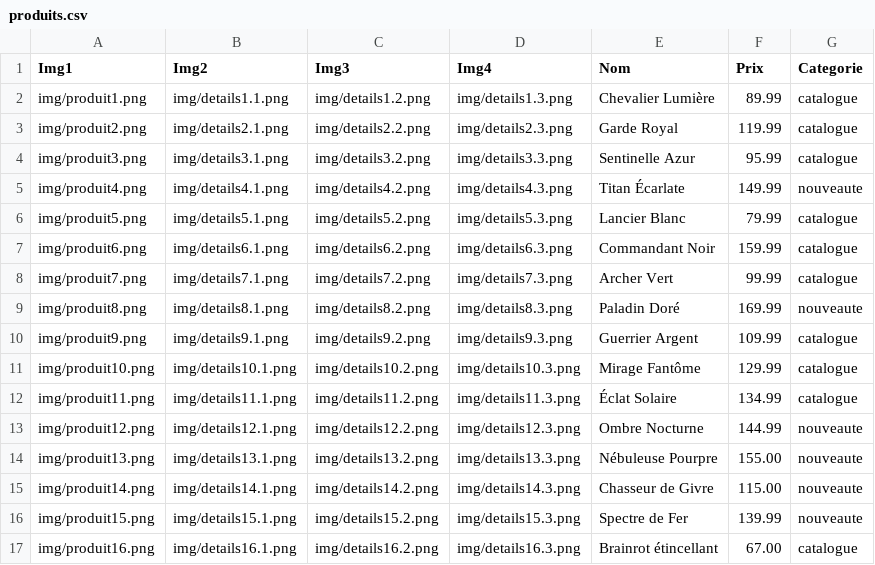
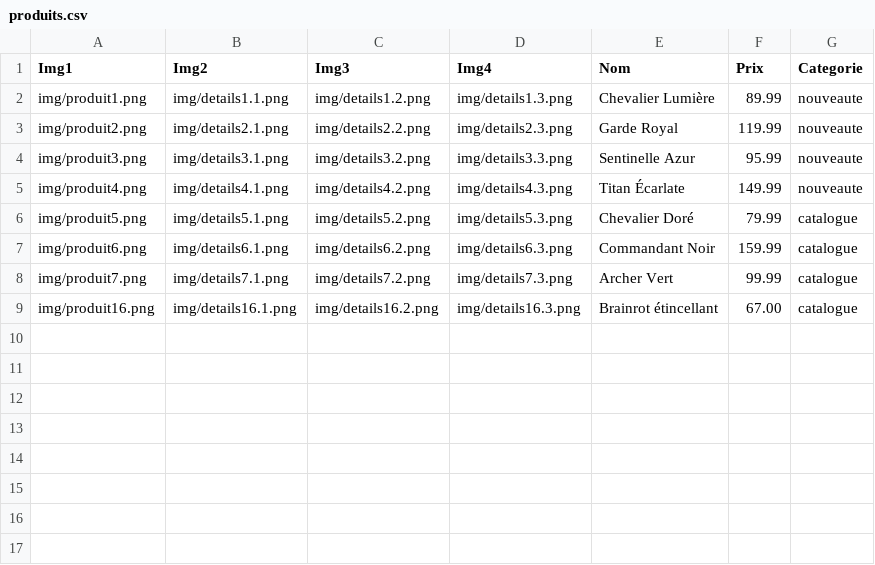
Before and after one commit to anatolee4/site-sae-105, a CSV file: produits.csv, drawn as a sheet.

Commit message:
produit

```diff
--- a/produits.csv
+++ b/produits.csv
@@ -1,17 +1,9 @@
 Img1,Img2,Img3,Img4,Nom,Prix,Categorie
-img/produit1.png,img/details1.1.png,img/details1.2.png,img/details1.3.png,Chevalier Lumière,89.99,catalogue
-img/produit2.png,img/details2.1.png,img/details2.2.png,img/details2.3.png,Garde Royal,119.99,catalogue
-img/produit3.png,img/details3.1.png,img/details3.2.png,img/details3.3.png,Sentinelle Azur,95.99,catalogue
+img/produit1.png,img/details1.1.png,img/details1.2.png,img/details1.3.png,Chevalier Lumière,89.99,nouveaute
+img/produit2.png,img/details2.1.png,img/details2.2.png,img/details2.3.png,Garde Royal,119.99,nouveaute
+img/produit3.png,img/details3.1.png,img/details3.2.png,img/details3.3.png,Sentinelle Azur,95.99,nouveaute
 img/produit4.png,img/details4.1.png,img/details4.2.png,img/details4.3.png,Titan Écarlate,149.99,nouveaute
-img/produit5.png,img/details5.1.png,img/details5.2.png,img/details5.3.png,Lancier Blanc,79.99,catalogue
+img/produit5.png,img/details5.1.png,img/details5.2.png,img/details5.3.png,Chevalier Doré,79.99,catalogue
 img/produit6.png,img/details6.1.png,img/details6.2.png,img/details6.3.png,Commandant Noir,159.99,catalogue
 img/produit7.png,img/details7.1.png,img/details7.2.png,img/details7.3.png,Archer Vert,99.99,catalogue
-img/produit8.png,img/details8.1.png,img/details8.2.png,img/details8.3.png,Paladin Doré,169.99,nouveaute
-img/produit9.png,img/details9.1.png,img/details9.2.png,img/details9.3.png,Guerrier Argent,109.99,catalogue
-img/produit10.png,img/details10.1.png,img/details10.2.png,img/details10.3.png,Mirage Fantôme,129.99,catalogue
-img/produit11.png,img/details11.1.png,img/details11.2.png,img/details11.3.png,Éclat Solaire,134.99,catalogue
-img/produit12.png,img/details12.1.png,img/details12.2.png,img/details12.3.png,Ombre Nocturne,144.99,nouveaute
-img/produit13.png,img/details13.1.png,img/details13.2.png,img/details13.3.png,Nébuleuse Pourpre,155.00,nouveaute
-img/produit14.png,img/details14.1.png,img/details14.2.png,img/details14.3.png,Chasseur de Givre,115.00,nouveaute
-img/produit15.png,img/details15.1.png,img/details15.2.png,img/details15.3.png,Spectre de Fer,139.99,nouveaute
 img/produit16.png,img/details16.1.png,img/details16.2.png,img/details16.3.png,Brainrot étincellant,67.00,catalogue
```
Also changed, not shown: 11 other files.
